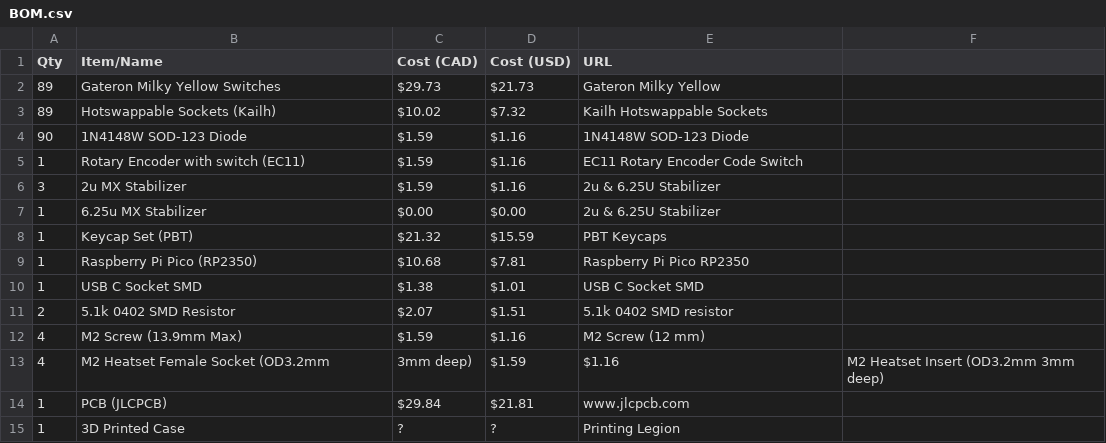
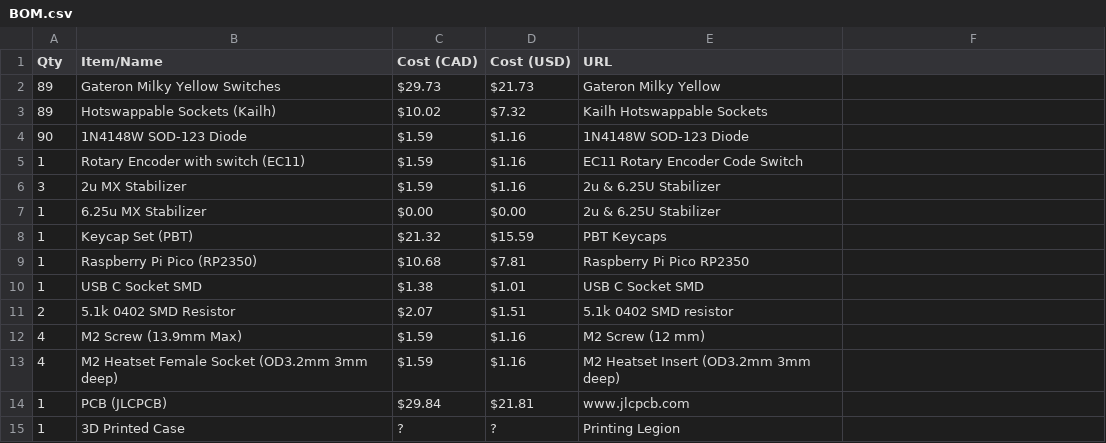
Before and after one commit to scribbledlife/boardkey, a CSV file: BOM.csv, drawn as a sheet.

Commit message:
Update BOM.csv

```diff
--- a/BOM.csv
+++ b/BOM.csv
@@ -12,3 +12,3 @@ Qty,Item/Name,Cost (CAD),Cost (USD),URL
 4,M2 Screw (13.9mm Max),$1.59,$1.16,M2 Screw (12 mm)
-4,M2 Heatset Female Socket (OD3.2mm, 3mm deep),$1.59,$1.16,M2 Heatset Insert (OD3.2mm 3mm deep)
+4,M2 Heatset Female Socket (OD3.2mm 3mm deep),$1.59,$1.16,M2 Heatset Insert (OD3.2mm 3mm deep)
 1,PCB (JLCPCB),$29.84,$21.81,www.jlcpcb.com
```
